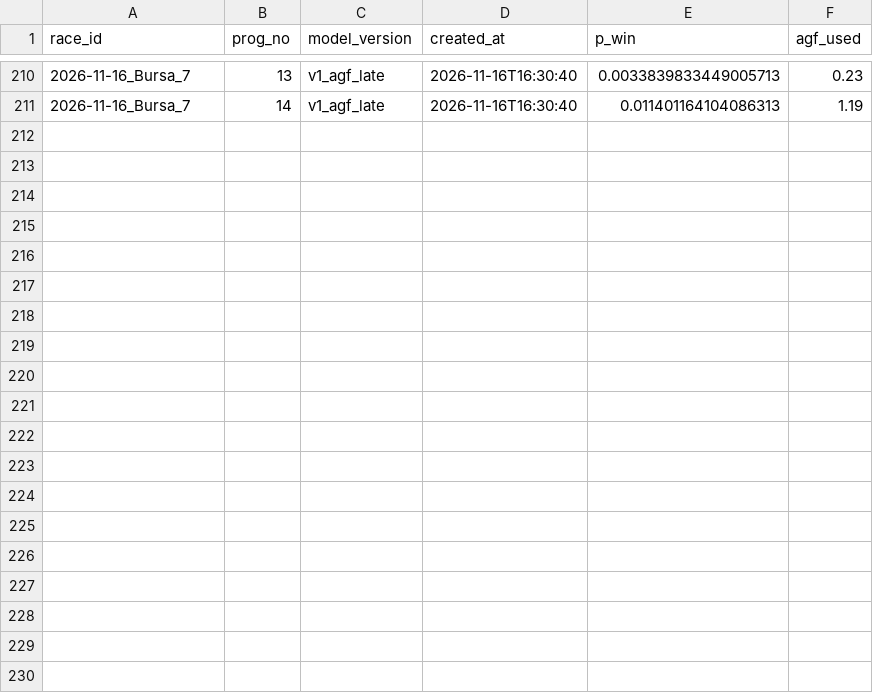
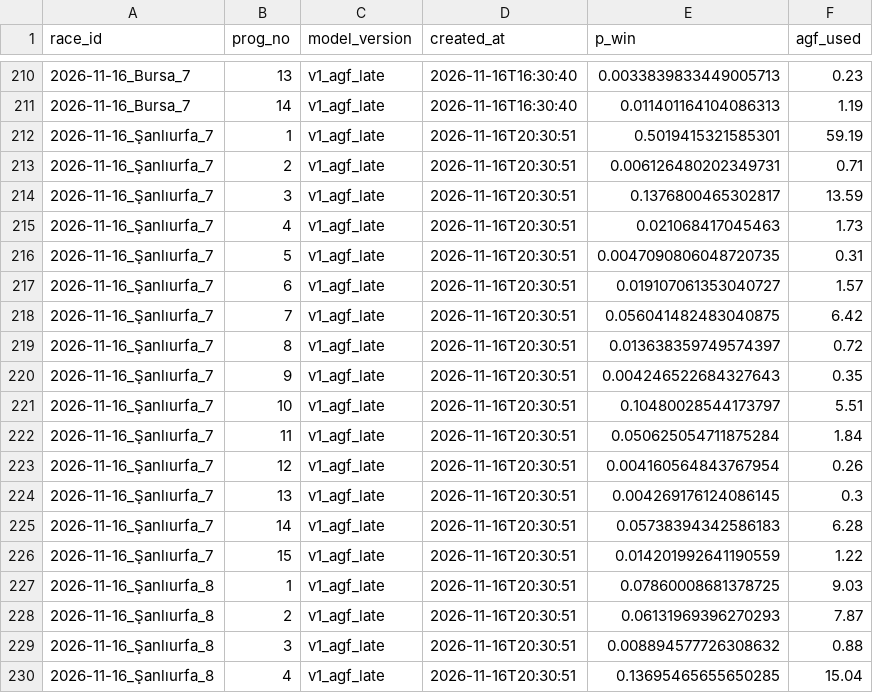
Before and after one commit to nino0435/ganyan-model, a CSV file: predictions/2026-11-16.csv, drawn as a sheet; only a part is shown, gaps mark what is left out; the diff covers the shown part only.

```diff
--- a/predictions/2026-11-16.csv
+++ b/predictions/2026-11-16.csv
@@ -211 +211,20 @@ race_id,prog_no,model_version,created_at,p_win,agf_used
 2026-11-16_Bursa_7,14,v1_agf_late,2026-11-16T16:30:40,0.011401164104086313,1.19
+2026-11-16_Şanlıurfa_7,1,v1_agf_late,2026-11-16T20:30:51,0.5019415321585301,59.19
+2026-11-16_Şanlıurfa_7,2,v1_agf_late,2026-11-16T20:30:51,0.006126480202349731,0.71
+2026-11-16_Şanlıurfa_7,3,v1_agf_late,2026-11-16T20:30:51,0.1376800465302817,13.59
+2026-11-16_Şanlıurfa_7,4,v1_agf_late,2026-11-16T20:30:51,0.021068417045463,1.73
+2026-11-16_Şanlıurfa_7,5,v1_agf_late,2026-11-16T20:30:51,0.0047090806048720735,0.31
+2026-11-16_Şanlıurfa_7,6,v1_agf_late,2026-11-16T20:30:51,0.019107061353040727,1.57
+2026-11-16_Şanlıurfa_7,7,v1_agf_late,2026-11-16T20:30:51,0.056041482483040875,6.42
+2026-11-16_Şanlıurfa_7,8,v1_agf_late,2026-11-16T20:30:51,0.013638359749574397,0.72
+2026-11-16_Şanlıurfa_7,9,v1_agf_late,2026-11-16T20:30:51,0.004246522684327643,0.35
+2026-11-16_Şanlıurfa_7,10,v1_agf_late,2026-11-16T20:30:51,0.10480028544173797,5.51
+2026-11-16_Şanlıurfa_7,11,v1_agf_late,2026-11-16T20:30:51,0.050625054711875284,1.84
+2026-11-16_Şanlıurfa_7,12,v1_agf_late,2026-11-16T20:30:51,0.004160564843767954,0.26
+2026-11-16_Şanlıurfa_7,13,v1_agf_late,2026-11-16T20:30:51,0.004269176124086145,0.3
+2026-11-16_Şanlıurfa_7,14,v1_agf_late,2026-11-16T20:30:51,0.05738394342586183,6.28
+2026-11-16_Şanlıurfa_7,15,v1_agf_late,2026-11-16T20:30:51,0.014201992641190559,1.22
+2026-11-16_Şanlıurfa_8,1,v1_agf_late,2026-11-16T20:30:51,0.07860008681378725,9.03
+2026-11-16_Şanlıurfa_8,2,v1_agf_late,2026-11-16T20:30:51,0.06131969396270293,7.87
+2026-11-16_Şanlıurfa_8,3,v1_agf_late,2026-11-16T20:30:51,0.008894577726308632,0.88
+2026-11-16_Şanlıurfa_8,4,v1_agf_late,2026-11-16T20:30:51,0.13695465655650285,15.04
```
Also changed, not shown: 14 added rows elsewhere in this file, 1 other file.
